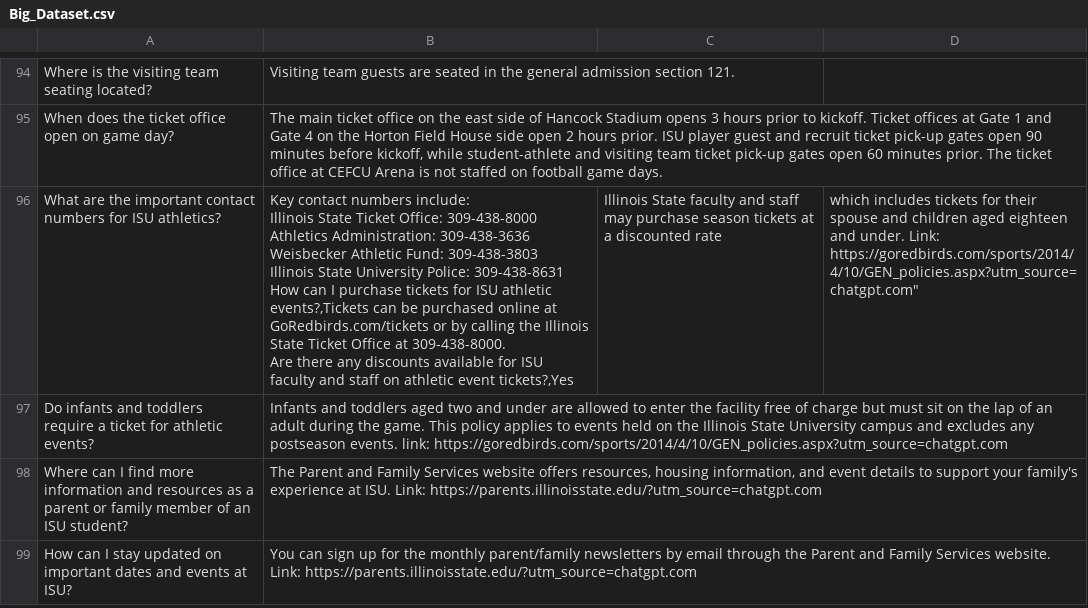
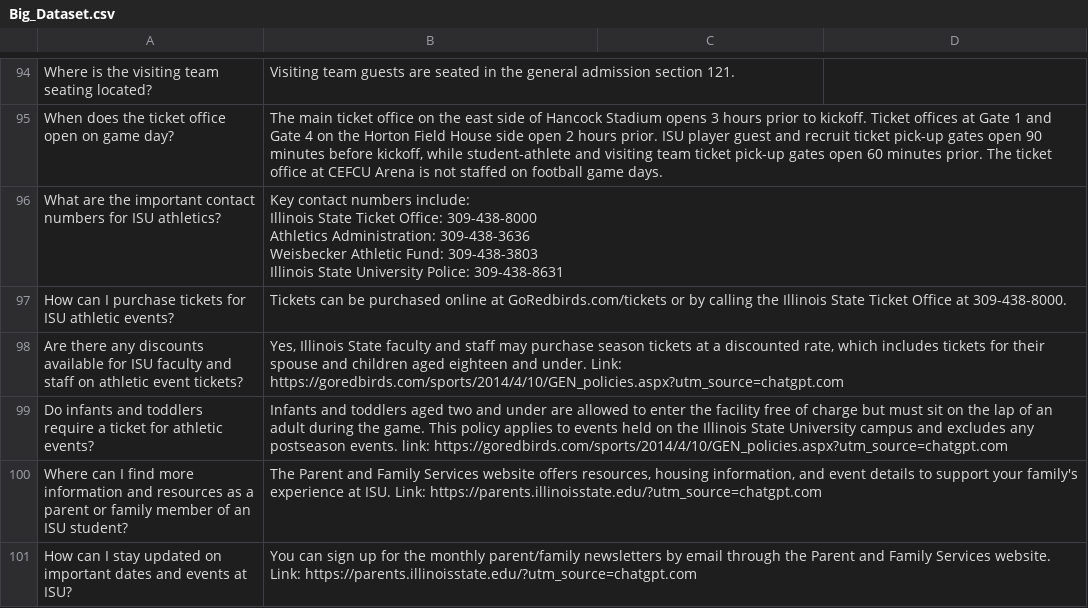
Before and after one commit to Ksewovo001/My_Repos, a CSV file: Big_Dataset.csv, drawn as a sheet; only a part is shown, gaps mark what is left out.

```diff
--- a/Big_Dataset.csv
+++ b/Big_Dataset.csv
@@ -95,9 +95,9 @@ Where is the visiting team seating located?,Visiting team guests are seated in t
 When does the ticket office open on game day?,"The main ticket office on the east side of Hancock Stadium opens 3 hours prior to kickoff. Ticket offices at Gate 1 and Gate 4 on the Horton Field House side open 2 hours prior. ISU player guest and recruit ticket pick-up gates open 90 minutes before kickoff, while student-athlete and visiting team ticket pick-up gates open 60 minutes prior. The ticket office at CEFCU Arena is not staffed on football game days."
-What are the important contact numbers for ISU athletics?,"Key contact numbers include:
-Illinois State Ticket Office: 309-438-8000
-Athletics Administration: 309-438-3636
-Weisbecker Athletic Fund: 309-438-3803
-Illinois State University Police: 309-438-8631
-How can I purchase tickets for ISU athletic events?,Tickets can be purchased online at GoRedbirds.com/tickets or by calling the Illinois State Ticket Office at 309-438-8000.
-Are there any discounts available for ISU faculty and staff on athletic event tickets?,"Yes, Illinois State faculty and staff may purchase season tickets at a discounted rate, which includes tickets for their spouse and children aged eighteen and under. Link: https://goredbirds.com/sports/2014/4/10/GEN_policies.aspx?utm_source=chatgpt.com"
+What are the important contact numbers for ISU athletics?,"Key contact numbers include:
+Illinois State Ticket Office: 309-438-8000
+Athletics Administration: 309-438-3636
+Weisbecker Athletic Fund: 309-438-3803
+Illinois State University Police: 309-438-8631"
+How can I purchase tickets for ISU athletic events?,Tickets can be purchased online at GoRedbirds.com/tickets or by calling the Illinois State Ticket Office at 309-438-8000.
+Are there any discounts available for ISU faculty and staff on athletic event tickets?,"Yes, Illinois State faculty and staff may purchase season tickets at a discounted rate, which includes tickets for their spouse and children aged eighteen and under. Link: https://goredbirds.com/sports/2014/4/10/GEN_policies.aspx?utm_source=chatgpt.com"
 Do infants and toddlers require a ticket for athletic events?,Infants and toddlers aged two and under are allowed to enter the facility free of charge but must sit on the lap of an adult during the game. This policy applies to events held on the Illinois State University campus and excludes any postseason events. link: https://goredbirds.com/sports/2014/4/10/GEN_policies.aspx?utm_source=chatgpt.com
```
